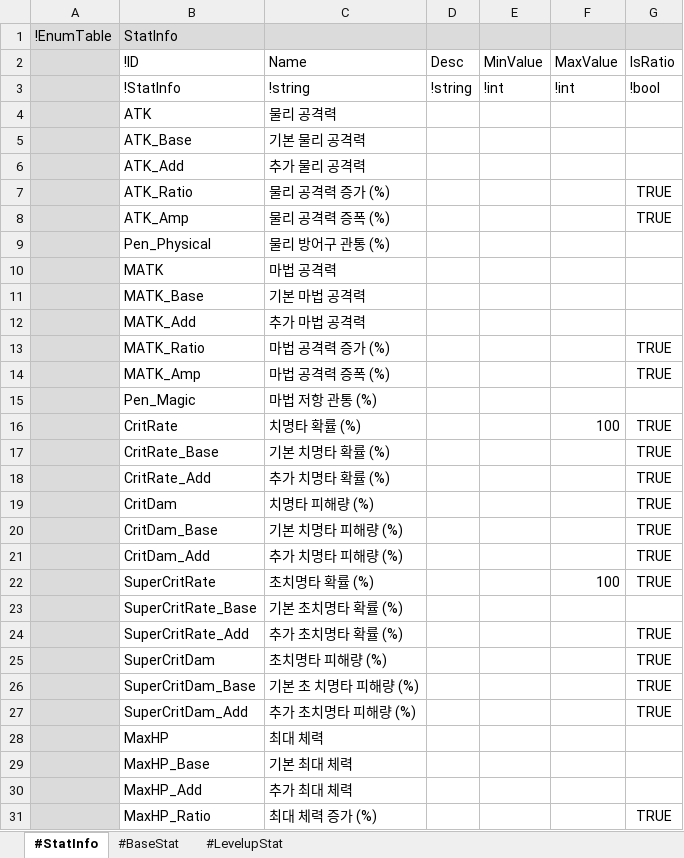
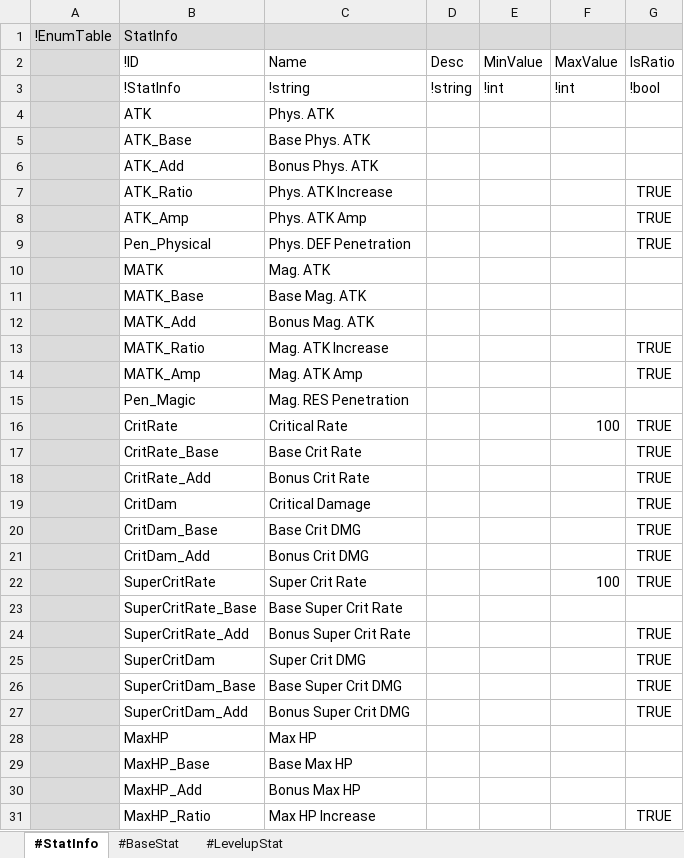
Before and after one commit to electro8836/ProjectOne, an Excel workbook: Shared/XLS/Stat.xlsx, sheet #StatInfo, drawn as a sheet; only a part is shown; values as stored, in another font and other column widths than the file's, no borders; the diff covers the shown part only; the diff names each change by its address in the sheet, - before the commit and + after, or states it on an @@ line.

```diff
--- a/Shared/XLS/Stat.xlsx (sheet #StatInfo)
+++ b/Shared/XLS/Stat.xlsx (sheet #StatInfo)
-C4: 물리 공격력
+C4: Phys. ATK
-C5: 기본 물리 공격력
+C5: Base Phys. ATK
-C6: 추가 물리 공격력
+C6: Bonus Phys. ATK
-C7: 물리 공격력 증가 (%)
+C7: Phys. ATK Increase
-C8: 물리 공격력 증폭 (%)
+C8: Phys. ATK Amp
-C9: 물리 방어구 관통 (%)
+C9: Phys. DEF Penetration
-G9: (empty)
+G9: TRUE
-C10: 마법 공격력
+C10: Mag. ATK
-C11: 기본 마법 공격력
+C11: Base Mag. ATK
-C12: 추가 마법 공격력
+C12: Bonus Mag. ATK
-C13: 마법 공격력 증가 (%)
+C13: Mag. ATK Increase
-C14: 마법 공격력 증폭 (%)
+C14: Mag. ATK Amp
-C15: 마법 저항 관통 (%)
+C15: Mag. RES Penetration
-C16: 치명타 확률 (%)
+C16: Critical Rate
-C17: 기본 치명타 확률 (%)
+C17: Base Crit Rate
-C18: 추가 치명타 확률 (%)
+C18: Bonus Crit Rate
-C19: 치명타 피해량 (%)
+C19: Critical Damage
-C20: 기본 치명타 피해량 (%)
+C20: Base Crit DMG
-C21: 추가 치명타 피해량 (%)
+C21: Bonus Crit DMG
-C22: 초치명타 확률 (%)
+C22: Super Crit Rate
-C23: 기본 초치명타 확률 (%)
+C23: Base Super Crit Rate
-C24: 추가 초치명타 확률 (%)
+C24: Bonus Super Crit Rate
-C25: 초치명타 피해량 (%)
+C25: Super Crit DMG
-C26: 기본 초 치명타 피해량 (%)
+C26: Base Super Crit DMG
-C27: 추가 초치명타 피해량 (%)
+C27: Bonus Super Crit DMG
-C28: 최대 체력
+C28: Max HP
-C29: 기본 최대 체력
+C29: Base Max HP
-C30: 추가 최대 체력
+C30: Bonus Max HP
-C31: 최대 체력 증가 (%)
+C31: Max HP Increase
```
Also changed, not shown: 85 edited cells elsewhere in this sheet, Shared/XLS/Equipment.xlsx, Shared/XLS/Skill.xlsx, 33 other files.
